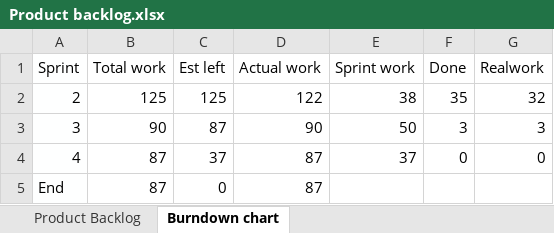
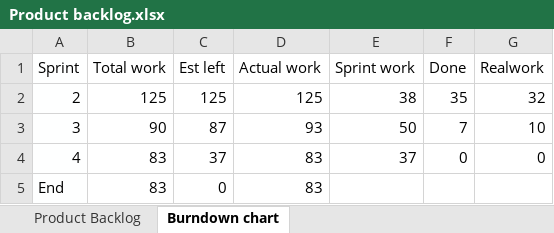
Before and after one commit to CasperHro/GoRoffaGo, an Excel workbook: docs/Product backlog.xlsx, sheet Burndown chart, drawn as a sheet; values as stored, in another font and other column widths than the file's, no borders; charts and pictures not drawn; the diff names each change by its address in the sheet, - before the commit and + after, or states it on an @@ line.

```diff
--- a/docs/Product backlog.xlsx (sheet Burndown chart)
+++ b/docs/Product backlog.xlsx (sheet Burndown chart)
-D2 (Actual work): 122
+D2 (Actual work): 125
-D3 (Actual work): 90
+D3 (Actual work): 93
-F3 (Done): 3
+F3 (Done): 7
-G3 (Realwork): 3
+G3 (Realwork): 10
-B4:B5 (Total work): 87
+B4:B5 (Total work): 83
-D4:D5 (Actual work): 87
+D4:D5 (Actual work): 83
```
Also changed, not shown: sheet Product Backlog, charts or pictures.
